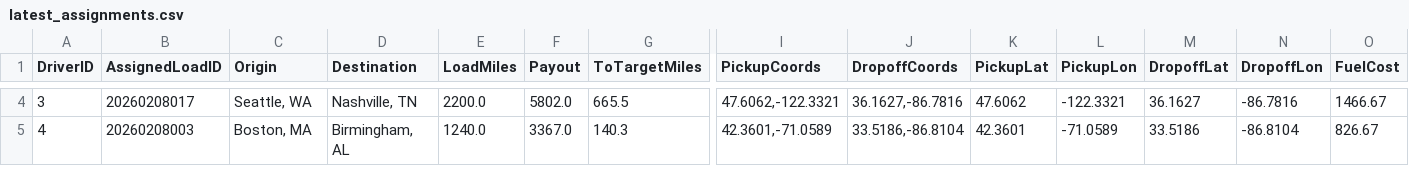
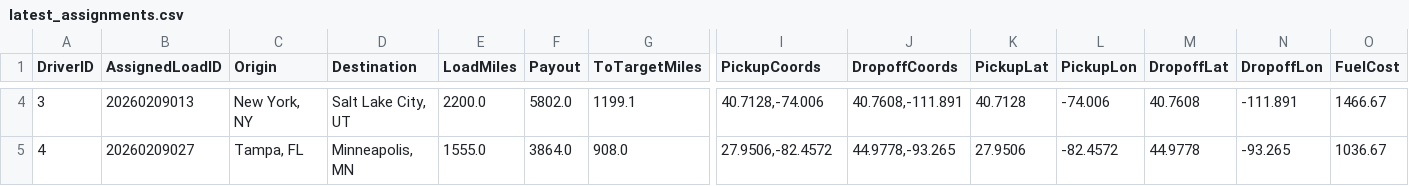
Before and after one commit to BryantPortfolio/truck-load-optimizer, a CSV file: latest_assignments.csv, drawn as a sheet; only a part is shown, gaps mark what is left out; the diff covers the shown part only; the diff names each change by its address in the sheet, - before the commit and + after, or states it on an @@ line.

```diff
--- a/latest_assignments.csv
+++ b/latest_assignments.csv
-B4 (AssignedLoadID): 20260208017
+B4 (AssignedLoadID): 20260209013
-C4 (Origin): Seattle, WA
+C4 (Origin): New York, NY
-D4 (Destination): Nashville, TN
+D4 (Destination): Salt Lake City, UT
-G4 (ToTargetMiles): 665.5
+G4 (ToTargetMiles): 1199.1
-I4 (PickupCoords): 47.6062,-122.3321
+I4 (PickupCoords): 40.7128,-74.006
-J4 (DropoffCoords): 36.1627,-86.7816
+J4 (DropoffCoords): 40.7608,-111.891
-K4 (PickupLat): 47.6062
+K4 (PickupLat): 40.7128
-L4 (PickupLon): -122.3321
+L4 (PickupLon): -74.006
-M4 (DropoffLat): 36.1627
+M4 (DropoffLat): 40.7608
-N4 (DropoffLon): -86.7816
+N4 (DropoffLon): -111.891
-B5 (AssignedLoadID): 20260208003
+B5 (AssignedLoadID): 20260209027
-C5 (Origin): Boston, MA
+C5 (Origin): Tampa, FL
-D5 (Destination): Birmingham, AL
+D5 (Destination): Minneapolis, MN
-E5 (LoadMiles): 1240.0
+E5 (LoadMiles): 1555.0
-F5 (Payout): 3367.0
+F5 (Payout): 3864.0
-G5 (ToTargetMiles): 140.3
+G5 (ToTargetMiles): 908.0
-I5 (PickupCoords): 42.3601,-71.0589
+I5 (PickupCoords): 27.9506,-82.4572
-J5 (DropoffCoords): 33.5186,-86.8104
+J5 (DropoffCoords): 44.9778,-93.265
-K5 (PickupLat): 42.3601
+K5 (PickupLat): 27.9506
-L5 (PickupLon): -71.0589
+L5 (PickupLon): -82.4572
-M5 (DropoffLat): 33.5186
+M5 (DropoffLat): 44.9778
-N5 (DropoffLon): -86.8104
+N5 (DropoffLon): -93.265
-O5 (FuelCost): 826.67
+O5 (FuelCost): 1036.67
```
Also changed, not shown: 55 edited cells elsewhere in this file.
